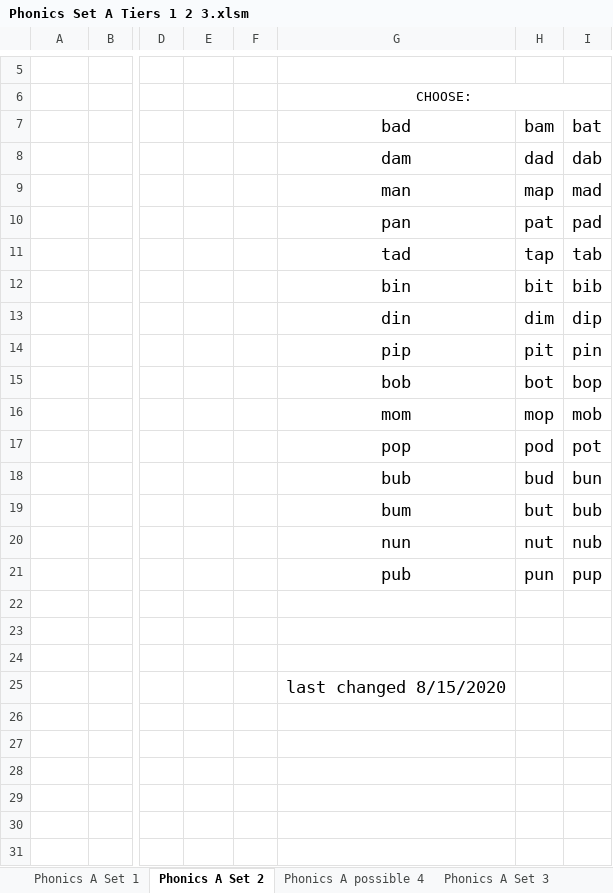
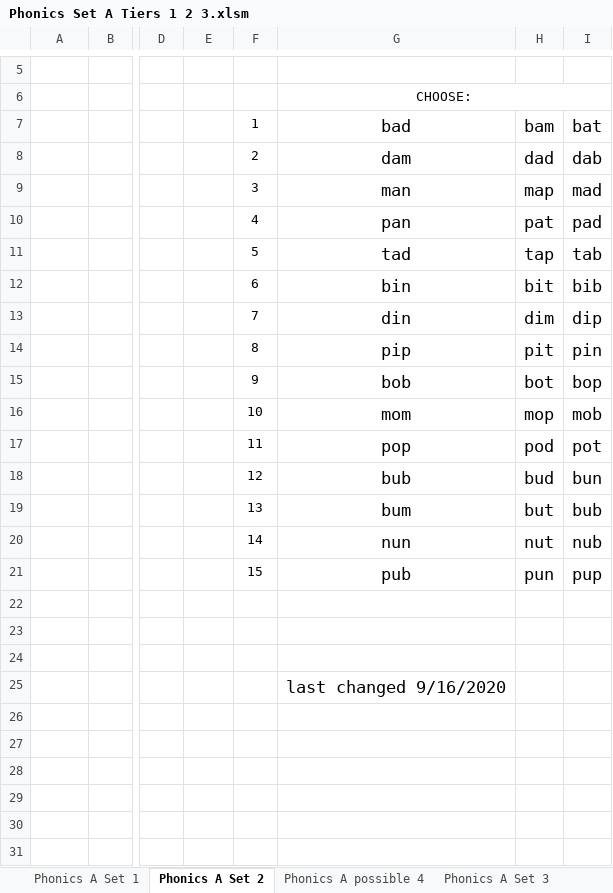
Before and after one commit to YouDoESL/ESLexercise.com, an Excel workbook: Source Workbooks/Phonics Set A Tiers 1 2 3.xlsm, sheet Phonics A Set 2, drawn as a sheet; only a part is shown, gaps mark what is left out; values as stored, in another font and other column widths than the file's, no borders; conditional formats not drawn; the diff names each change by its address in the sheet, - before the commit and + after, or states it on an @@ line.

```diff
--- a/Source Workbooks/Phonics Set A Tiers 1 2 3.xlsm (sheet Phonics A Set 2)
+++ b/Source Workbooks/Phonics Set A Tiers 1 2 3.xlsm (sheet Phonics A Set 2)
-F7:F21 text colour: #FFFFFF
+F7:F21 text colour: black
-G25: last changed 8/15/2020
+G25: last changed 9/16/2020
```
Also changed, not shown: formulas that keep their value, Source Workbooks/Phonics Set B Tiers 1 2 3.xlsm, 4 other files.
